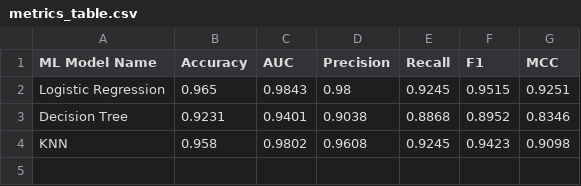
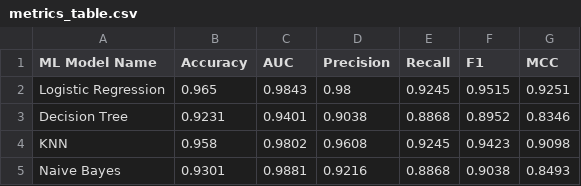
Before and after one commit to Gurunoor/2026aj05379_ml_assignment2, a CSV file: model/metrics_table.csv, drawn as a sheet.

Commit message:
Implement Gaussian Naive Bayes classifier

```diff
--- a/model/metrics_table.csv
+++ b/model/metrics_table.csv
@@ -4 +4,2 @@ Decision Tree,0.9231,0.9401,0.9038,0.8868,0.8952,0.8346
 KNN,0.958,0.9802,0.9608,0.9245,0.9423,0.9098
+Naive Bayes,0.9301,0.9881,0.9216,0.8868,0.9038,0.8493
```
Also changed, not shown: 2 other files.
